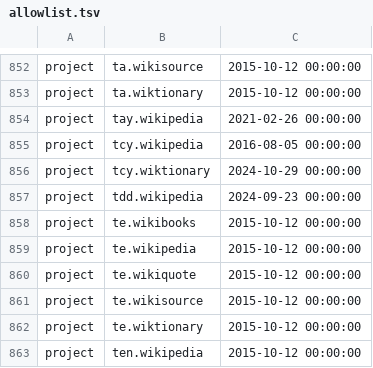
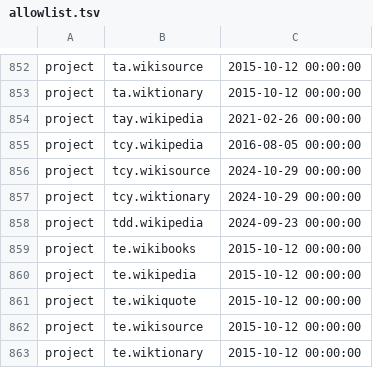
Before and after one commit to wikimedia/analytics-refinery, a TSV file: static_data/pageview/allowlist/allowlist.tsv, drawn as a sheet; only a part is shown, gaps mark what is left out; the shorter side is filled out with more unchanged rows.

Commit message:
Add tcy.wikisource to pageview allowlist
Bug: T378471
Change-Id: If8b9335f4e378b3d01e935cf96434766a0a5159e

```diff
--- a/static_data/pageview/allowlist/allowlist.tsv
+++ b/static_data/pageview/allowlist/allowlist.tsv
@@ -855,2 +855,3 @@ project	tay.wikipedia	2021-02-26 00:00:00
 project	tcy.wikipedia	2016-08-05 00:00:00
+project	tcy.wikisource	2024-10-29 00:00:00
 project	tcy.wiktionary	2024-10-29 00:00:00
```
